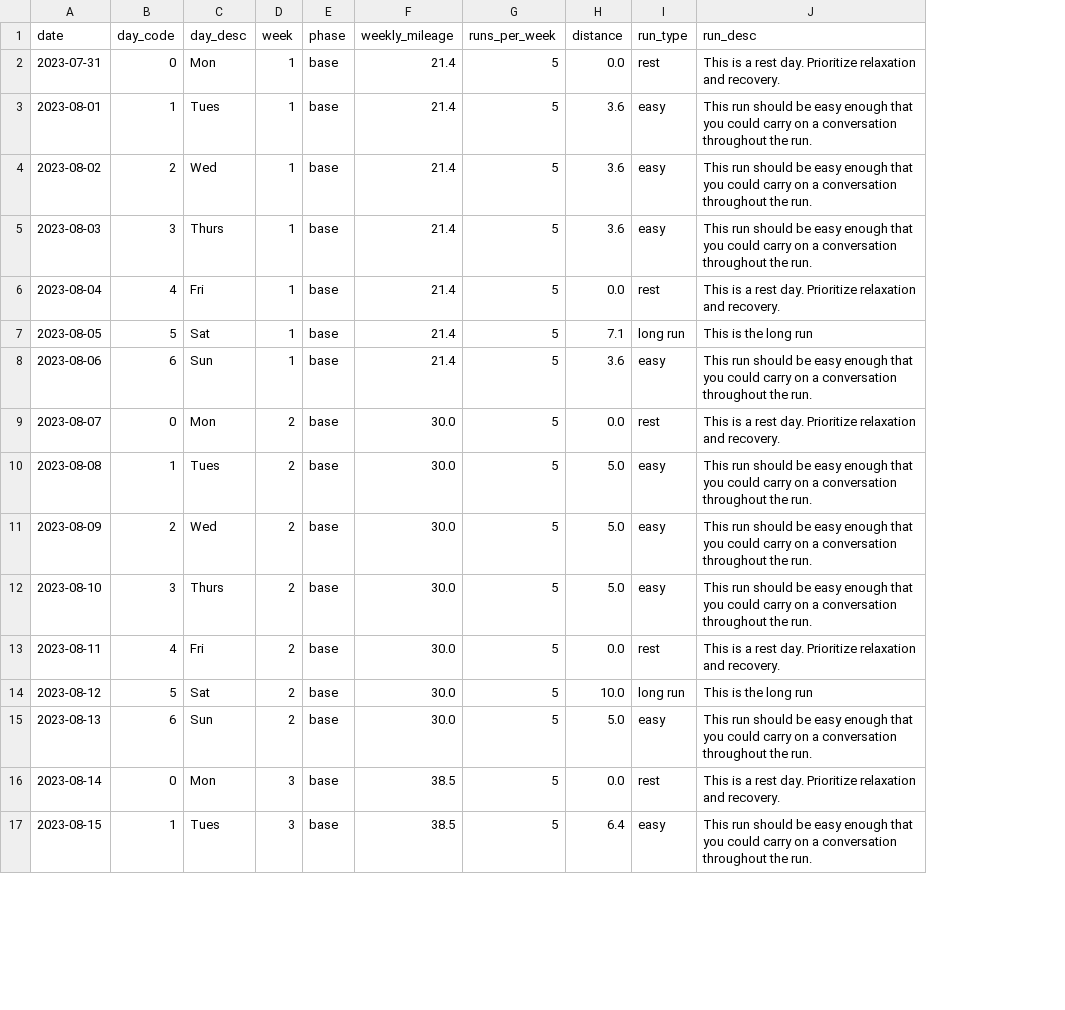
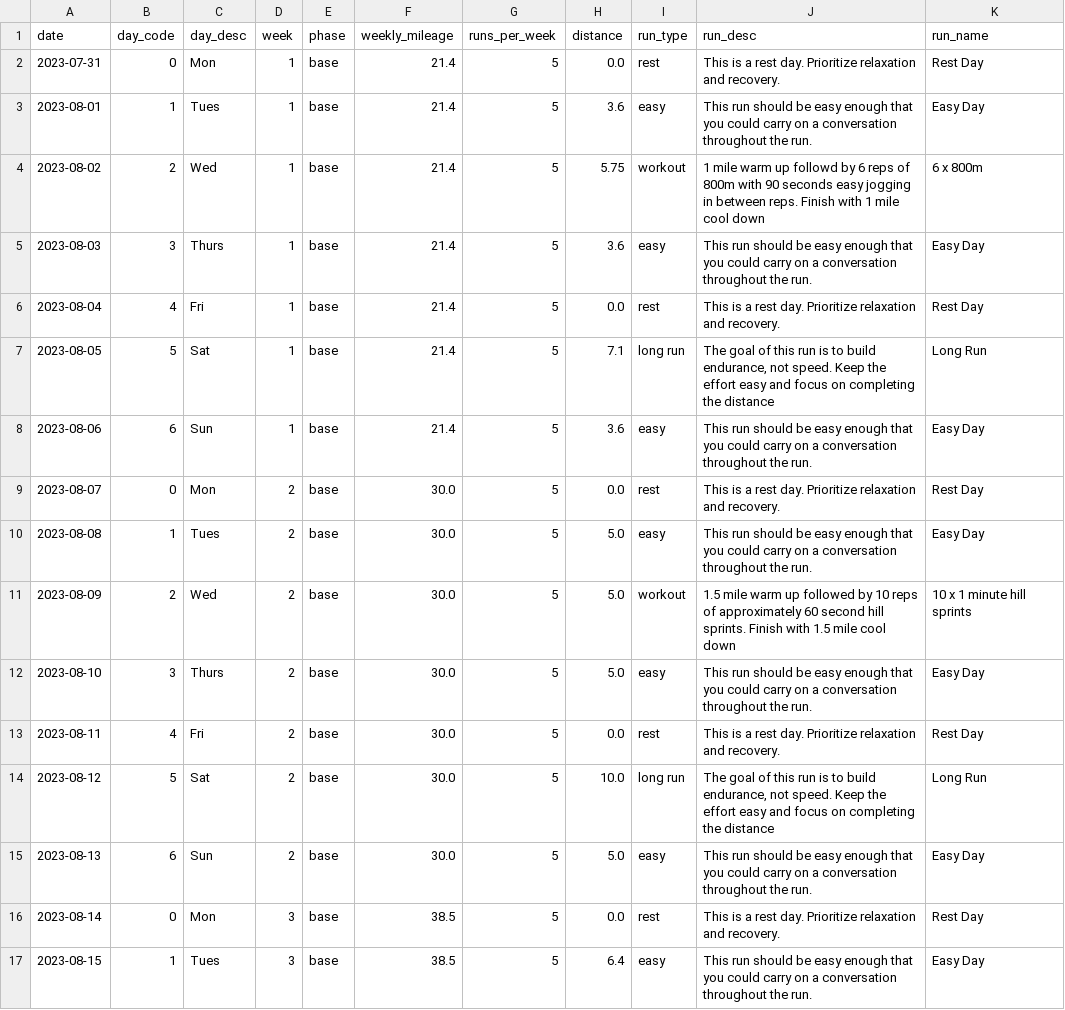
Before and after one commit to nickxscott/MachineCoaching, a CSV file: test.csv, drawn as a sheet; only a part is shown; the diff covers the shown part only; the diff names each change by its address in the sheet, - before the commit and + after, or states it on an @@ line.

Commit message:
updates to workout assignments and workout .csv files

```diff
--- a/test.csv
+++ b/test.csv
+column K (run_name), rows 2-17: Rest Day | Easy Day | 6 x 800m | Easy Day | Rest Day | Long Run | Easy Day | Rest Day | Easy Day | 10 x 1 minute hill sprints | Easy Day | Rest Day | Long Run | Easy Day | Rest Day | Easy Day
-H4 (distance): 3.6
+H4 (distance): 5.75
-I4 (run_type): easy
+I4 (run_type): workout
-J4 (run_desc): This run should be easy enough that you could carry on a conversation throughout the run.
+J4 (run_desc): 1 mile warm up followd by 6 reps of 800m with 90 seconds easy jogging in between reps. Finish with 1 mile cool down
-J7 (run_desc): This is the long run
+J7 (run_desc): The goal of this run is to build endurance, not speed. Keep the effort easy and focus on completing the distance
-I11 (run_type): easy
+I11 (run_type): workout
-J11 (run_desc): This run should be easy enough that you could carry on a conversation throughout the run.
+J11 (run_desc): 1.5 mile warm up followed by 10 reps of approximately 60 second hill sprints. Finish with 1.5 mile cool down
-J14 (run_desc): This is the long run
+J14 (run_desc): The goal of this run is to build endurance, not speed. Keep the effort easy and focus on completing the distance
```
Also changed, not shown: 61 edited cells elsewhere in this file, workouts/full_mar.csv, 1 other file.
